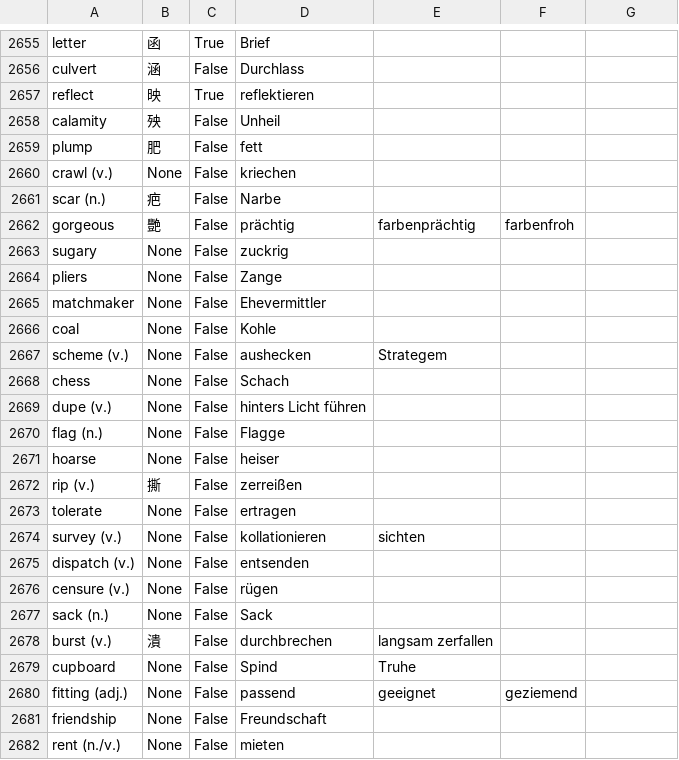
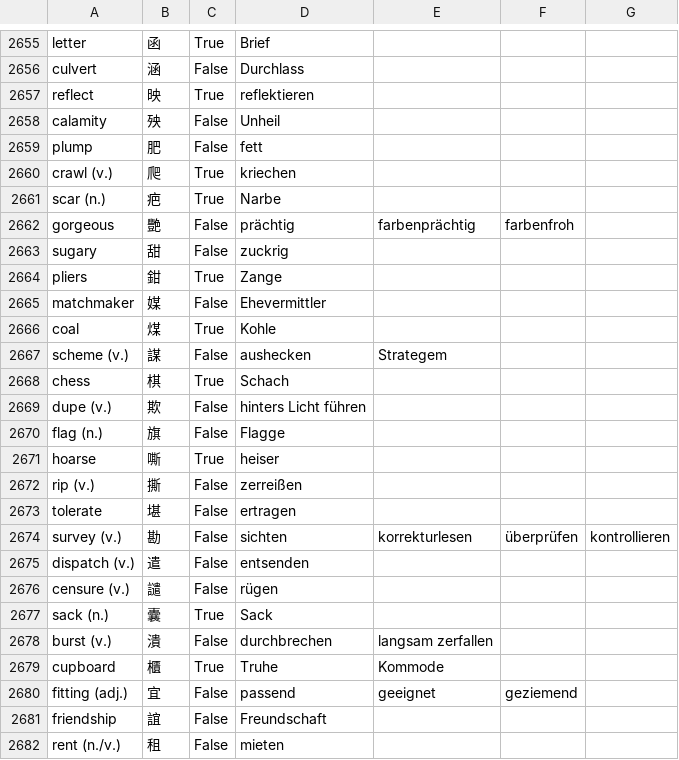
Before and after one commit to marcaltmann/hanzi, a CSV file: hanzi.csv, drawn as a sheet; only a part is shown, gaps mark what is left out; the diff covers the shown part only.

Commit message:
Lesson 45

```diff
--- a/hanzi.csv
+++ b/hanzi.csv
@@ -2659,24 +2659,24 @@ calamity,殃,False,Unheil,,,
 plump,肥,False,fett,,,
-crawl (v.),None,False,kriechen,,,
-scar (n.),疤,False,Narbe,,,
+crawl (v.),爬,True,kriechen,,,
+scar (n.),疤,True,Narbe,,,
 gorgeous,艷,False,prächtig,farbenprächtig,farbenfroh,
-sugary,None,False,zuckrig,,,
-pliers,None,False,Zange,,,
-matchmaker,None,False,Ehevermittler,,,
-coal,None,False,Kohle,,,
-scheme (v.),None,False,aushecken,Strategem,,
-chess,None,False,Schach,,,
-dupe (v.),None,False,hinters Licht führen,,,
-flag (n.),None,False,Flagge,,,
-hoarse,None,False,heiser,,,
+sugary,甜,False,zuckrig,,,
+pliers,鉗,True,Zange,,,
+matchmaker,媒,False,Ehevermittler,,,
+coal,煤,True,Kohle,,,
+scheme (v.),謀,False,aushecken,Strategem,,
+chess,棋,True,Schach,,,
+dupe (v.),欺,False,hinters Licht führen,,,
+flag (n.),旗,False,Flagge,,,
+hoarse,嘶,True,heiser,,,
 rip (v.),撕,False,zerreißen,,,
-tolerate,None,False,ertragen,,,
-survey (v.),None,False,kollationieren,sichten,,
-dispatch (v.),None,False,entsenden,,,
-censure (v.),None,False,rügen,,,
-sack (n.),None,False,Sack,,,
+tolerate,堪,False,ertragen,,,
+survey (v.),勘,False,sichten,korrekturlesen,überprüfen,kontrollieren
+dispatch (v.),遣,False,entsenden,,,
+censure (v.),譴,False,rügen,,,
+sack (n.),囊,True,Sack,,,
 burst (v.),潰,False,durchbrechen,langsam zerfallen,,
-cupboard,None,False,Spind,Truhe,,
-fitting (adj.),None,False,passend,geeignet,geziemend,
-friendship,None,False,Freundschaft,,,
-rent (n./v.),None,False,mieten,,,
+cupboard,櫃,True,Truhe,Kommode,
+fitting (adj.),宜,False,passend,geeignet,geziemend,
+friendship,誼,False,Freundschaft,,,
+rent (n./v.),租,False,mieten,,,
```
Also changed, not shown: 9 edited cells elsewhere in this file.
